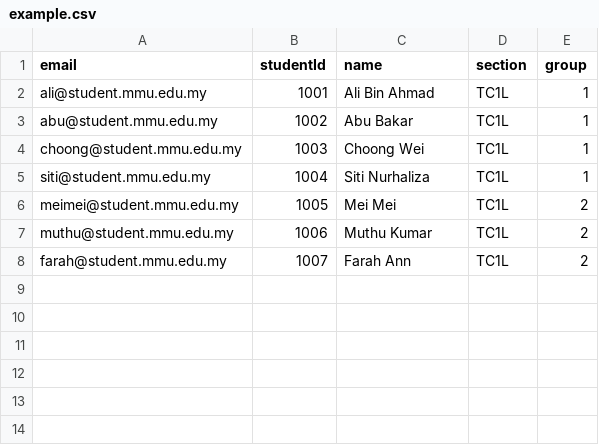
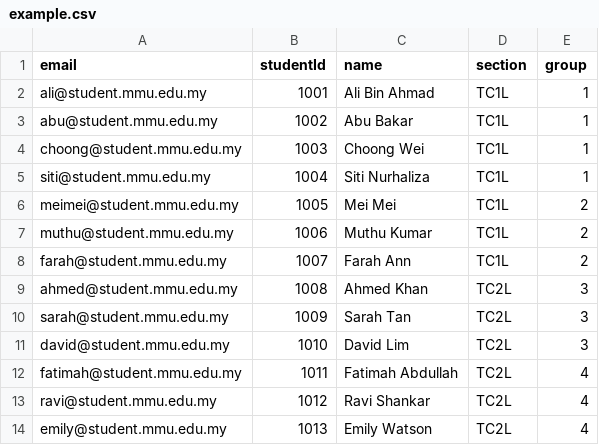
Before and after one commit to JaxChoong/Student-Peer-Review-Website, a CSV file: example.csv, drawn as a sheet; the diff names each change by its address in the sheet, - before the commit and + after, or states it on an @@ line.

Commit message:
chore: added more students in example csv

```diff
--- a/example.csv
+++ b/example.csv
+row 9: ahmed@student.mmu.edu.my | 1008 | Ahmed Khan | TC2L | 3
+row 10: sarah@student.mmu.edu.my | 1009 | Sarah Tan | TC2L | 3
+row 11: david@student.mmu.edu.my | 1010 | David Lim | TC2L | 3
+row 12: fatimah@student.mmu.edu.my | 1011 | Fatimah Abdullah | TC2L | 4
+row 13: ravi@student.mmu.edu.my | 1012 | Ravi Shankar | TC2L | 4
+row 14: emily@student.mmu.edu.my | 1013 | Emily Watson | TC2L | 4
```
